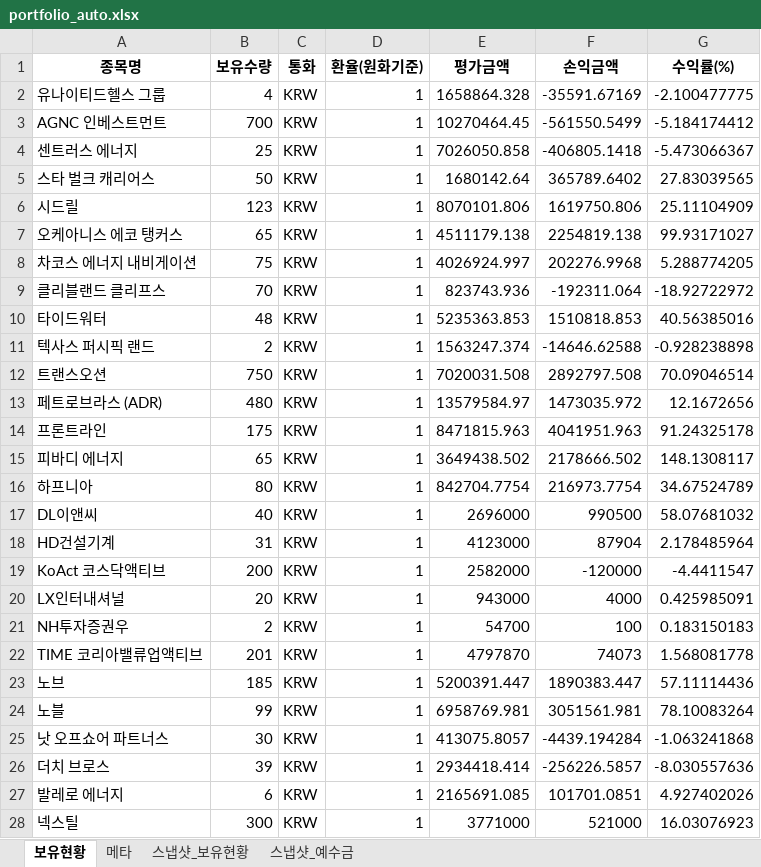
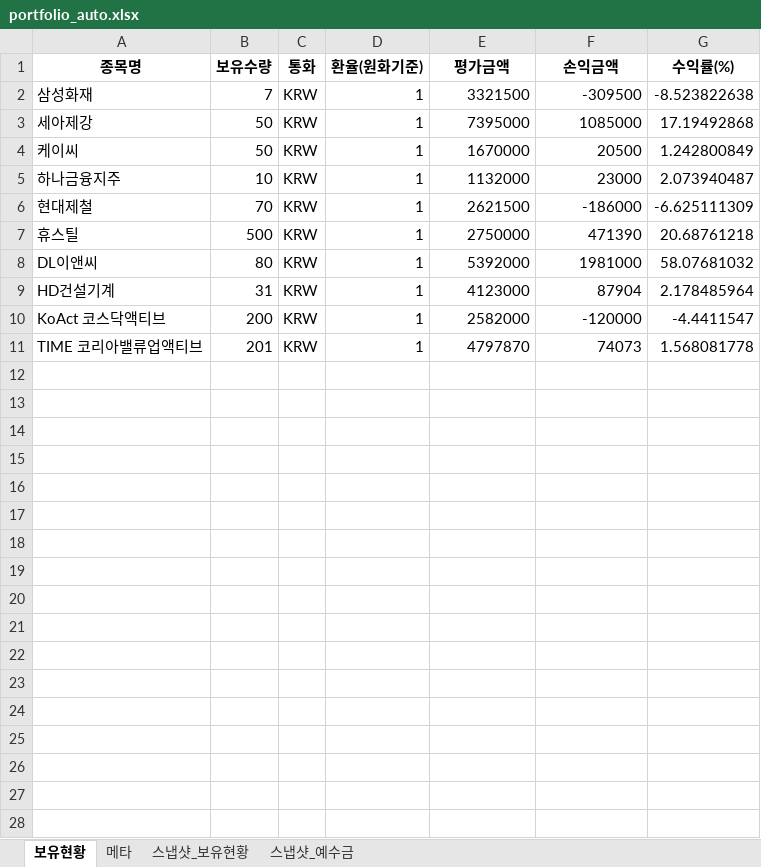
Before and after one commit to ssungjun83/invest_diary, an Excel workbook: portfolio_auto.xlsx, sheet 보유현황, drawn as a sheet; only a part is shown; values as stored, in another font and other column widths than the file's, no borders; removed rows and columns are numbered as before the commit, all else as after; the diff covers the shown part only; the diff names each change by its address in the sheet, - before the commit and + after, or states it on an @@ line.

Commit message:
auto: portfolio snapshot 2026-03-17 (2026-03-21T04:59:43)

```diff
--- a/portfolio_auto.xlsx (sheet 보유현황)
+++ b/portfolio_auto.xlsx (sheet 보유현황)
-row 2: 유나이티드헬스 그룹 | 4 | KRW | 1 | 1658864.328 | -35591.67169 | -2.100477775
-row 3: AGNC 인베스트먼트 | 700 | KRW | 1 | 10270464.45 | -561550.5499 | -5.184174412
-row 4: 센트러스 에너지 | 25 | KRW | 1 | 7026050.858 | -406805.1418 | -5.473066367
-row 5: 스타 벌크 캐리어스 | 50 | KRW | 1 | 1680142.64 | 365789.6402 | 27.83039565
-row 6: 시드릴 | 123 | KRW | 1 | 8070101.806 | 1619750.806 | 25.11104909
-row 7: 오케아니스 에코 탱커스 | 65 | KRW | 1 | 4511179.138 | 2254819.138 | 99.93171027
-row 8: 차코스 에너지 내비게이션 | 75 | KRW | 1 | 4026924.997 | 202276.9968 | 5.288774205
-row 9: 클리블랜드 클리프스 | 70 | KRW | 1 | 823743.936 | -192311.064 | -18.92722972
-row 10: 타이드워터 | 48 | KRW | 1 | 5235363.853 | 1510818.853 | 40.56385016
-row 11: 텍사스 퍼시픽 랜드 | 2 | KRW | 1 | 1563247.374 | -14646.62588 | -0.928238898
-row 12: 트랜스오션 | 750 | KRW | 1 | 7020031.508 | 2892797.508 | 70.09046514
-row 13: 페트로브라스 (ADR) | 480 | KRW | 1 | 13579584.97 | 1473035.972 | 12.1672656
-row 14: 프론트라인 | 175 | KRW | 1 | 8471815.963 | 4041951.963 | 91.24325178
-row 15: 피바디 에너지 | 65 | KRW | 1 | 3649438.502 | 2178666.502 | 148.1308117
-row 16: 하프니아 | 80 | KRW | 1 | 842704.7754 | 216973.7754 | 34.67524789
+row 2: 삼성화재 | 7 | KRW | 1 | 3321500 | -309500 | -8.523822638
@@ row 38 moved to row 3: 세아제강 @@
@@ row 39 moved to row 4: 케이씨 @@
+row 5: 하나금융지주 | 10 | KRW | 1 | 1132000 | 23000 | 2.073940487
+row 6: 현대제철 | 70 | KRW | 1 | 2621500 | -186000 | -6.625111309
@@ row 42 moved to row 7: 휴스틸 @@
-B8 (보유수량): 40
+B8 (보유수량): 80
-E8 (평가금액): 2696000
+E8 (평가금액): 5392000
-F8 (손익금액): 990500
+F8 (손익금액): 1981000
-row 20: LX인터내셔널 | 20 | KRW | 1 | 943000 | 4000 | 0.425985091
-row 21: NH투자증권우 | 2 | KRW | 1 | 54700 | 100 | 0.183150183
-row 23: 노브 | 185 | KRW | 1 | 5200391.447 | 1890383.447 | 57.11114436
-row 24: 노블 | 99 | KRW | 1 | 6958769.981 | 3051561.981 | 78.10083264
-row 25: 낫 오프쇼어 파트너스 | 30 | KRW | 1 | 413075.8057 | -4439.194284 | -1.063241868
-row 26: 더치 브로스 | 39 | KRW | 1 | 2934418.414 | -256226.5857 | -8.030557636
-row 27: 발레로 에너지 | 6 | KRW | 1 | 2165691.085 | 101701.0851 | 4.927402026
-row 28: 넥스틸 | 300 | KRW | 1 | 3771000 | 521000 | 16.03076923
```
Also changed, not shown: 11 removed rows elsewhere in this sheet, sheet 스냅샷_보유현황, sheet 메타, sheet 스냅샷_예수금.
